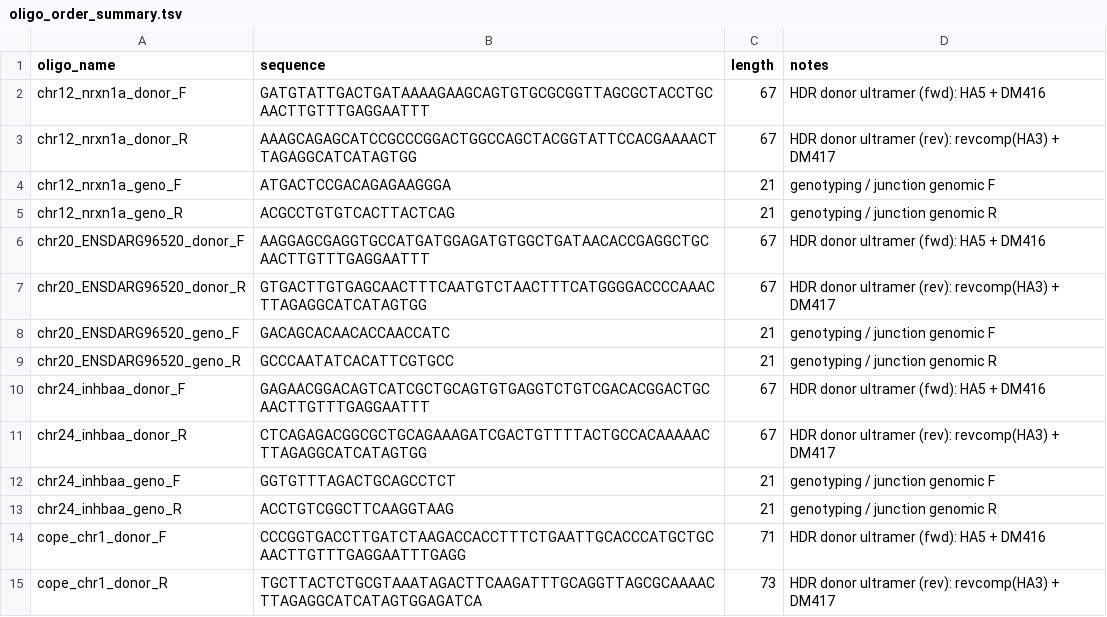
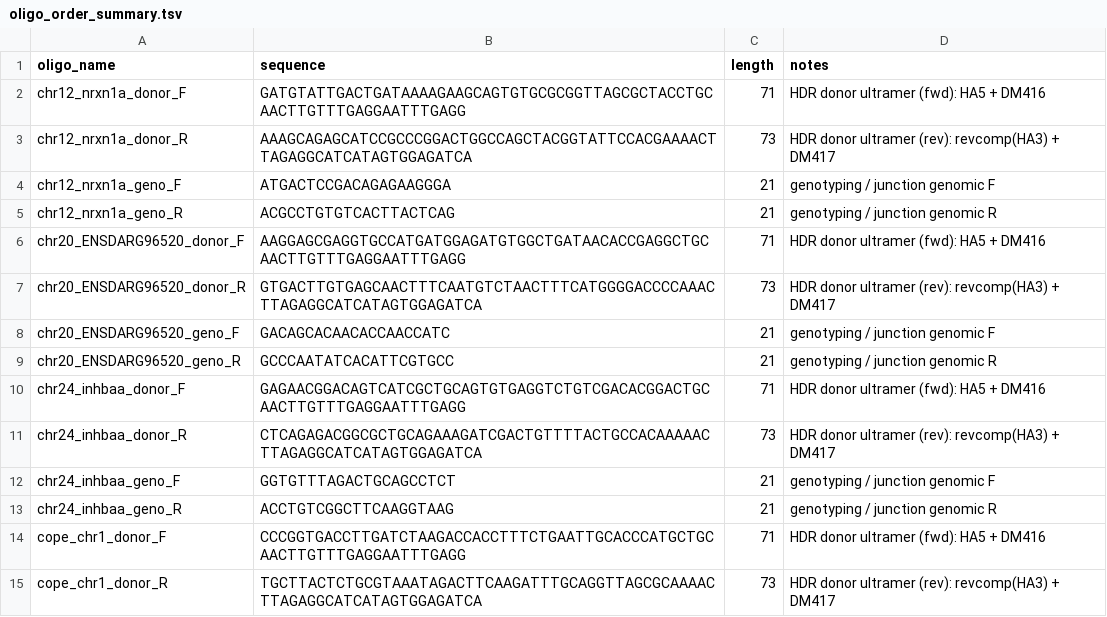
Before and after one commit to dqmatus/zebrafish-safe-harbors, a TSV file: results/oligo_order_summary.tsv, drawn as a sheet; only a part is shown.

```diff
--- a/results/oligo_order_summary.tsv
+++ b/results/oligo_order_summary.tsv
@@ -1,12 +1,12 @@
 oligo_name	sequence	length	notes
-chr12_nrxn1a_donor_F	GATGTATTGACTGATAAAAGAAGCAGTGTGCGCGGTTAGCGCTACCTGCAACTTGTTTGAGGAATTT	67	HDR donor ultramer (fwd): HA5 + DM416
-chr12_nrxn1a_donor_R	AAAGCAGAGCATCCGCCCGGACTGGCCAGCTACGGTATTCCACGAAAACTTAGAGGCATCATAGTGG	67	HDR donor ultramer (rev): revcomp(HA3) + DM417
+chr12_nrxn1a_donor_F	GATGTATTGACTGATAAAAGAAGCAGTGTGCGCGGTTAGCGCTACCTGCAACTTGTTTGAGGAATTTGAGG	71	HDR donor ultramer (fwd): HA5 + DM416
+chr12_nrxn1a_donor_R	AAAGCAGAGCATCCGCCCGGACTGGCCAGCTACGGTATTCCACGAAAACTTAGAGGCATCATAGTGGAGATCA	73	HDR donor ultramer (rev): revcomp(HA3) + DM417
 chr12_nrxn1a_geno_F	ATGACTCCGACAGAGAAGGGA	21	genotyping / junction genomic F
 chr12_nrxn1a_geno_R	ACGCCTGTGTCACTTACTCAG	21	genotyping / junction genomic R
-chr20_ENSDARG96520_donor_F	AAGGAGCGAGGTGCCATGATGGAGATGTGGCTGATAACACCGAGGCTGCAACTTGTTTGAGGAATTT	67	HDR donor ultramer (fwd): HA5 + DM416
-chr20_ENSDARG96520_donor_R	GTGACTTGTGAGCAACTTTCAATGTCTAACTTTCATGGGGACCCCAAACTTAGAGGCATCATAGTGG	67	HDR donor ultramer (rev): revcomp(HA3) + DM417
+chr20_ENSDARG96520_donor_F	AAGGAGCGAGGTGCCATGATGGAGATGTGGCTGATAACACCGAGGCTGCAACTTGTTTGAGGAATTTGAGG	71	HDR donor ultramer (fwd): HA5 + DM416
+chr20_ENSDARG96520_donor_R	GTGACTTGTGAGCAACTTTCAATGTCTAACTTTCATGGGGACCCCAAACTTAGAGGCATCATAGTGGAGATCA	73	HDR donor ultramer (rev): revcomp(HA3) + DM417
 chr20_ENSDARG96520_geno_F	GACAGCACAACACCAACCATC	21	genotyping / junction genomic F
 chr20_ENSDARG96520_geno_R	GCCCAATATCACATTCGTGCC	21	genotyping / junction genomic R
-chr24_inhbaa_donor_F	GAGAACGGACAGTCATCGCTGCAGTGTGAGGTCTGTCGACACGGACTGCAACTTGTTTGAGGAATTT	67	HDR donor ultramer (fwd): HA5 + DM416
-chr24_inhbaa_donor_R	CTCAGAGACGGCGCTGCAGAAAGATCGACTGTTTTACTGCCACAAAAACTTAGAGGCATCATAGTGG	67	HDR donor ultramer (rev): revcomp(HA3) + DM417
+chr24_inhbaa_donor_F	GAGAACGGACAGTCATCGCTGCAGTGTGAGGTCTGTCGACACGGACTGCAACTTGTTTGAGGAATTTGAGG	71	HDR donor ultramer (fwd): HA5 + DM416
+chr24_inhbaa_donor_R	CTCAGAGACGGCGCTGCAGAAAGATCGACTGTTTTACTGCCACAAAAACTTAGAGGCATCATAGTGGAGATCA	73	HDR donor ultramer (rev): revcomp(HA3) + DM417
 chr24_inhbaa_geno_F	GGTGTTTAGACTGCAGCCTCT	21	genotyping / junction genomic F
```
Also changed, not shown: results/knockin_donor_design.tsv, results/locus_design_summary.tsv, 1 other file.
